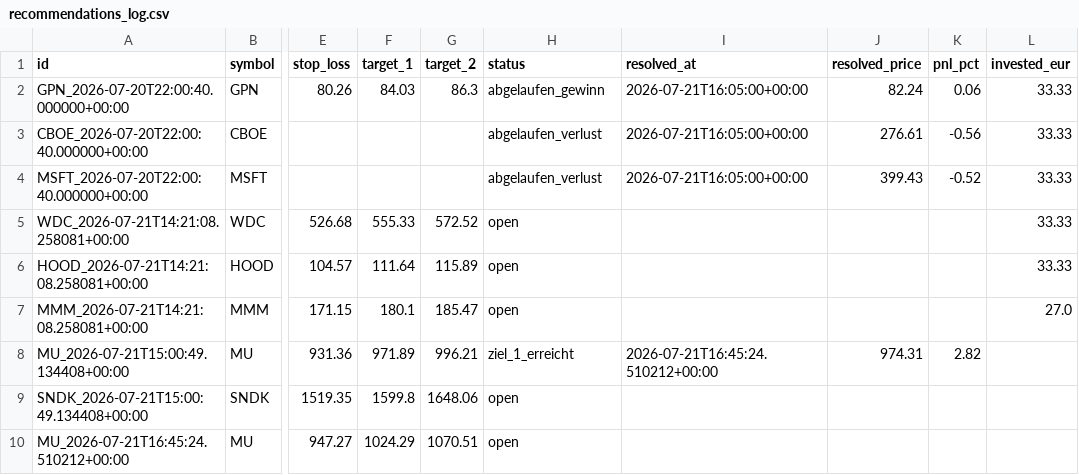
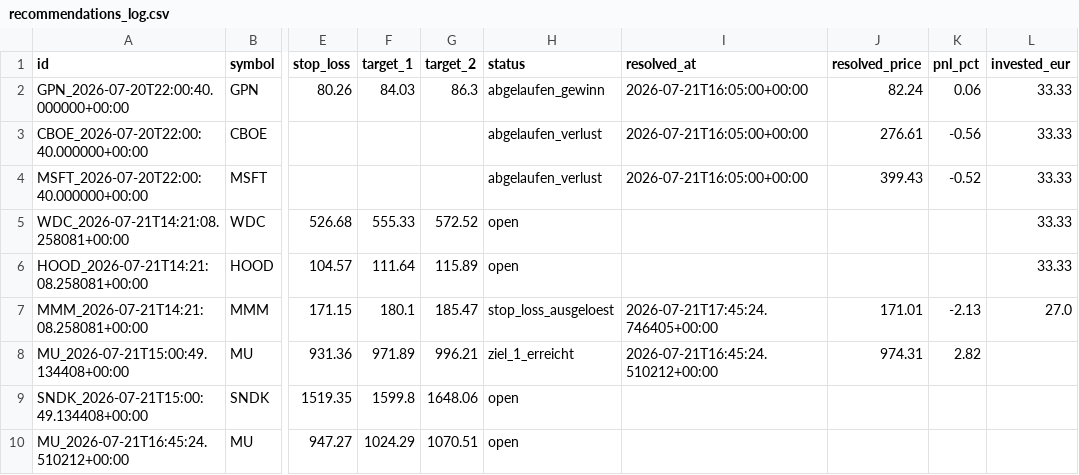
Before and after one commit to luiswolny-dot/Trading-Gehirn, a CSV file: data/recommendations_log.csv, drawn as a sheet; only a part is shown, gaps mark what is left out; the diff names each change by its address in the sheet, - before the commit and + after, or states it on an @@ line.

```diff
--- a/data/recommendations_log.csv
+++ b/data/recommendations_log.csv
-H7 (status): open
+H7 (status): stop_loss_ausgeloest
-I7 (resolved_at): (empty)
+I7 (resolved_at): 2026-07-21T17:45:24.746405+00:00
-J7 (resolved_price): (empty)
+J7 (resolved_price): 171.01
-K7 (pnl_pct): (empty)
+K7 (pnl_pct): -2.13
```
Also changed, not shown: 35 other files.
